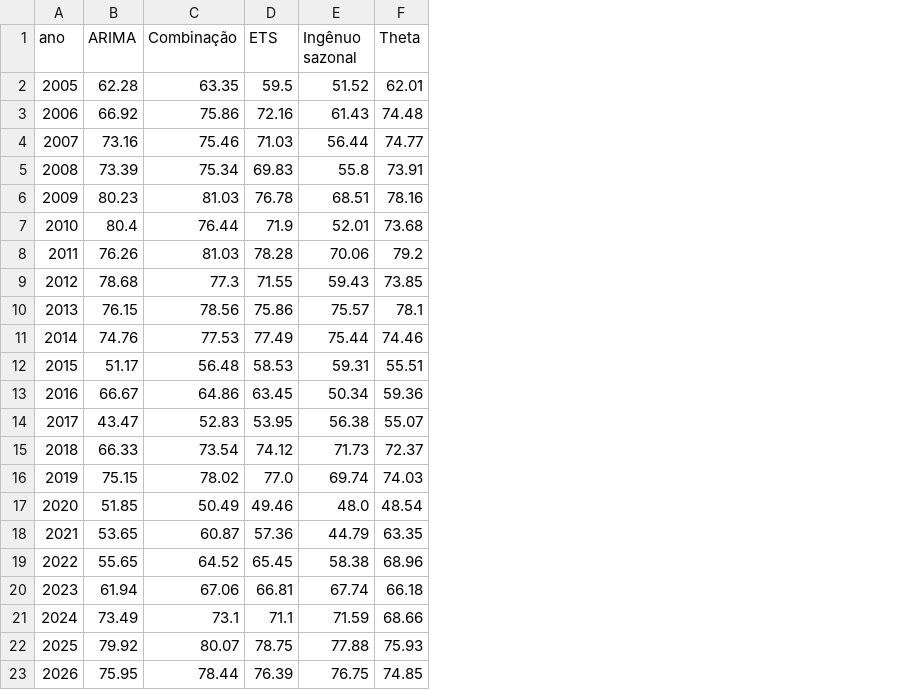
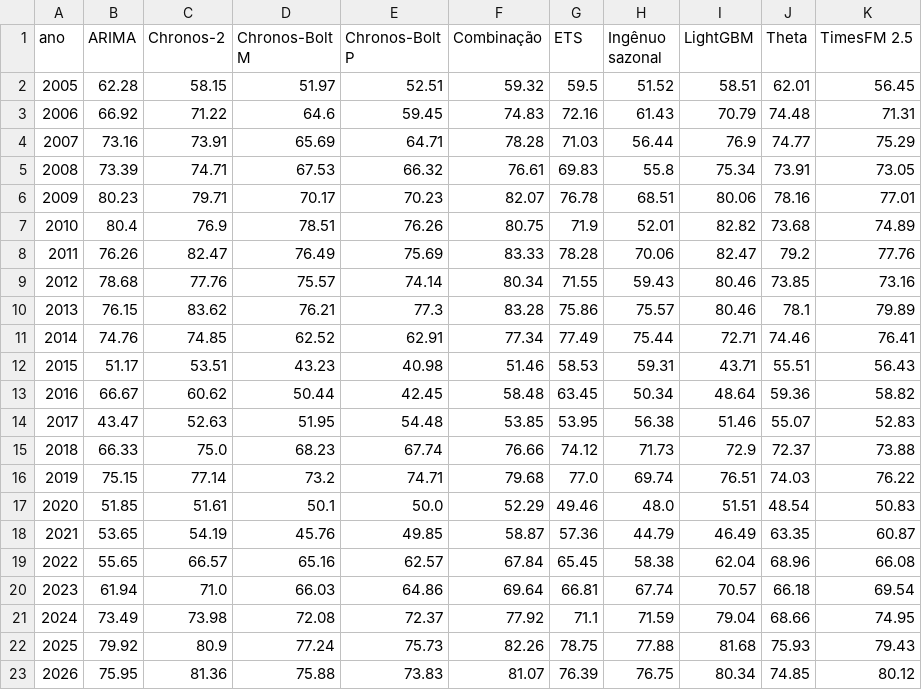
Before and after one commit to kevinlimaeng20/fm-external-factors-pmc, a CSV file: novo/saidas/q6_dentro10_mensal_por_ano.csv, drawn as a sheet; addresses are those after the commit; the diff names each change by its address in the sheet, - before the commit and + after, or states it on an @@ line.

```diff
--- a/novo/saidas/q6_dentro10_mensal_por_ano.csv
+++ b/novo/saidas/q6_dentro10_mensal_por_ano.csv
+column C (Chronos-2), rows 2-23: 58.15 | 71.22 | 73.91 | 74.71 | 79.71 | 76.9 | 82.47 | 77.76 | 83.62 | 74.85 | 53.51 | 60.62 | 52.63 | 75.0 | 77.14 | 51.61 | 54.19 | 66.57 | 71.0 | 73.98 | 80.9 | 81.36
+column D (Chronos-Bolt M), rows 2-23: 51.97 | 64.6 | 65.69 | 67.53 | 70.17 | 78.51 | 76.49 | 75.57 | 76.21 | 62.52 | 43.23 | 50.44 | 51.95 | 68.23 | 73.2 | 50.1 | 45.76 | 65.16 | 66.03 | 72.08 | 77.24 | 75.88
+column E (Chronos-Bolt P), rows 2-23: 52.51 | 59.45 | 64.71 | 66.32 | 70.23 | 76.26 | 75.69 | 74.14 | 77.3 | 62.91 | 40.98 | 42.45 | 54.48 | 67.74 | 74.71 | 50.0 | 49.85 | 62.57 | 64.86 | 72.37 | 75.73 | 73.83
+column I (LightGBM), rows 2-23: 58.51 | 70.79 | 76.9 | 75.34 | 80.06 | 82.82 | 82.47 | 80.46 | 80.46 | 72.71 | 43.71 | 48.64 | 51.46 | 72.9 | 76.51 | 51.51 | 46.49 | 62.04 | 70.57 | 79.04 | 81.68 | 80.34
+column K (TimesFM 2.5), rows 2-23: 56.45 | 71.31 | 75.29 | 73.05 | 77.01 | 74.89 | 77.76 | 73.16 | 79.89 | 76.41 | 56.43 | 58.82 | 52.83 | 73.88 | 76.22 | 50.83 | 60.87 | 66.08 | 69.54 | 74.95 | 79.43 | 80.12
-F2 (Combinação): 63.35
+F2 (Combinação): 59.32
-F3 (Combinação): 75.86
+F3 (Combinação): 74.83
-F4 (Combinação): 75.46
+F4 (Combinação): 78.28
-F5 (Combinação): 75.34
+F5 (Combinação): 76.61
-F6 (Combinação): 81.03
+F6 (Combinação): 82.07
-F7 (Combinação): 76.44
+F7 (Combinação): 80.75
-F8 (Combinação): 81.03
+F8 (Combinação): 83.33
-F9 (Combinação): 77.3
+F9 (Combinação): 80.34
-F10 (Combinação): 78.56
+F10 (Combinação): 83.28
-F11 (Combinação): 77.53
+F11 (Combinação): 77.34
-F12 (Combinação): 56.48
+F12 (Combinação): 51.46
-F13 (Combinação): 64.86
+F13 (Combinação): 58.48
-F14 (Combinação): 52.83
+F14 (Combinação): 53.85
-F15 (Combinação): 73.54
+F15 (Combinação): 76.66
-F16 (Combinação): 78.02
+F16 (Combinação): 79.68
-F17 (Combinação): 50.49
+F17 (Combinação): 52.29
-F18 (Combinação): 60.87
+F18 (Combinação): 58.87
-F19 (Combinação): 64.52
+F19 (Combinação): 67.84
-F20 (Combinação): 67.06
+F20 (Combinação): 69.64
-F21 (Combinação): 73.1
+F21 (Combinação): 77.92
-F22 (Combinação): 80.07
+F22 (Combinação): 82.26
-F23 (Combinação): 78.44
+F23 (Combinação): 81.07
```
Also changed, not shown: novo/saidas/q6_cobertura80_por_ano.csv, novo/saidas/q6_erro_total_anual_por_ano.csv, 8 other files.
